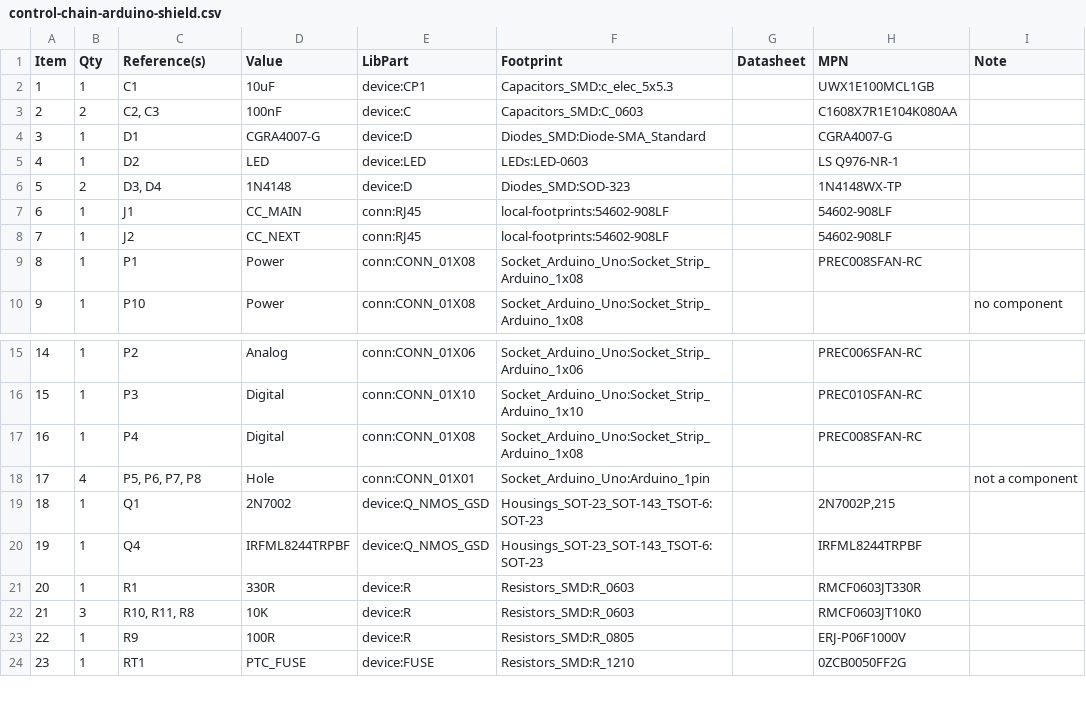
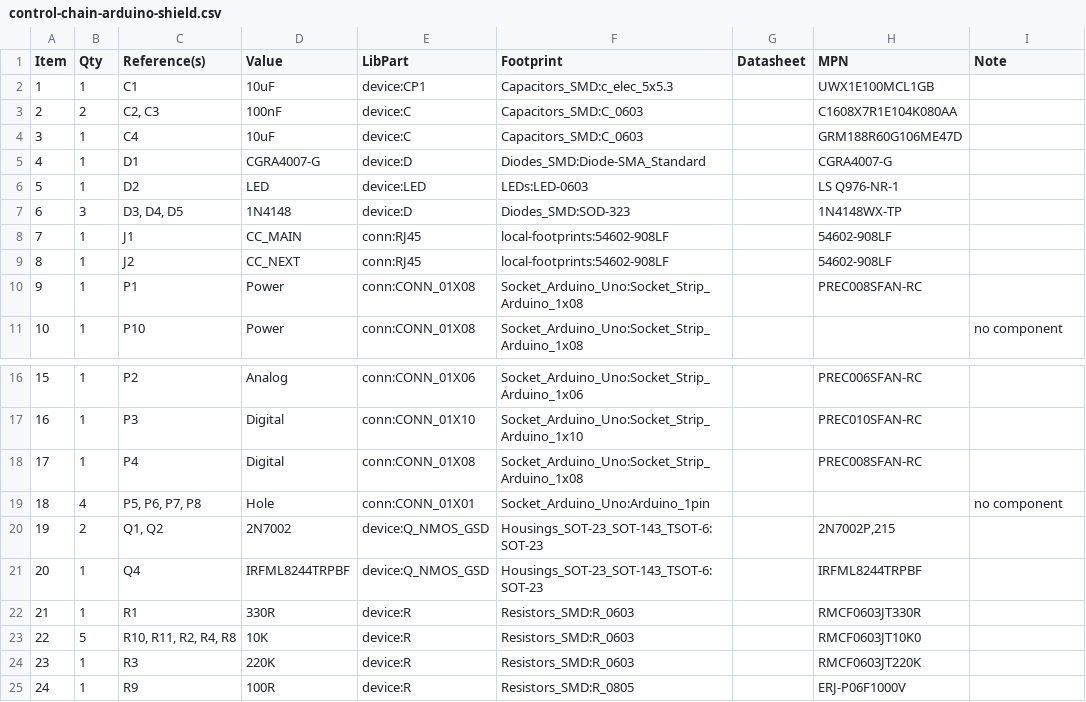
Before and after one commit to mod-audio/cc-hw-arduino-shield, a CSV file: hw-design/board/control-chain-arduino-shield.csv, drawn as a sheet; only a part is shown, gaps mark what is left out; the shorter side is filled out with more unchanged rows; addresses are those after the commit; the diff names each change by its address in the sheet, - before the commit and + after, or states it on an @@ line.

```diff
--- a/hw-design/board/control-chain-arduino-shield.csv
+++ b/hw-design/board/control-chain-arduino-shield.csv
+row 4: 3 | 1 | C4 | 10uF | device:C | Capacitors_SMD:C_0603 |  | GRM188R60G106ME47D
@@ column A (Item) renumbered from row 5 down @@
-B7 (Qty): 2
+B7 (Qty): 3
-C7 (Reference(s)): D3, D4
+C7 (Reference(s)): D3, D4, D5
-I19 (Note): not a component
+I19 (Note): no component
-B20 (Qty): 1
+B20 (Qty): 2
-C20 (Reference(s)): Q1
+C20 (Reference(s)): Q1, Q2
-B23 (Qty): 3
+B23 (Qty): 5
-C23 (Reference(s)): R10, R11, R8
+C23 (Reference(s)): R10, R11, R2, R4, R8
+row 24: 23 | 1 | R3 | 220K | device:R | Resistors_SMD:R_0603 |  | RMCF0603JT220K
```
Also changed, not shown: 7 other files.
